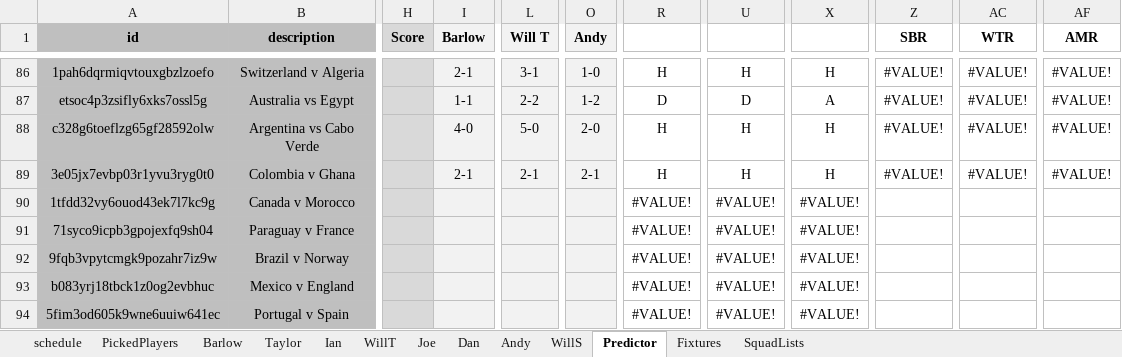
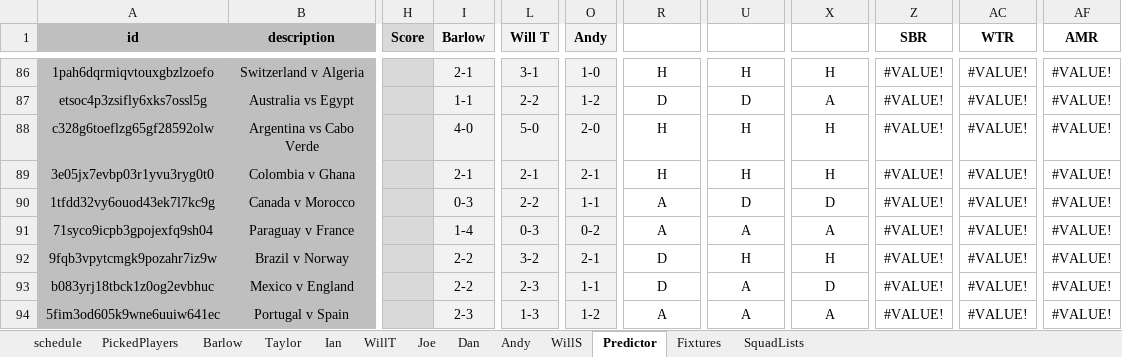
Before and after one commit to WTAnalysis/bnc, an Excel workbook: bnc-streamlit-app/data/BnC World Cup 2026.xlsx, sheet Predictor, drawn as a sheet; only a part is shown, gaps mark what is left out; values as stored, in another font and other column widths than the file's, no borders; conditional formats not drawn; the diff covers the shown part only; the diff names each change by its address in the sheet, - before the commit and + after, or states it on an @@ line.

```diff
--- a/bnc-streamlit-app/data/BnC World Cup 2026.xlsx (sheet Predictor)
+++ b/bnc-streamlit-app/data/BnC World Cup 2026.xlsx (sheet Predictor)
-I90 (Barlow): (empty)
+I90 (Barlow): 0-3
-L90 (Will T): (empty)
+L90 (Will T): 2-2
-O90 (Andy): (empty)
+O90 (Andy): 1-1
-R90:R91: #VALUE!
+R90:R91: A
-U90: #VALUE!
+U90: D
-X90: #VALUE!
+X90: D
-Z90:Z94 (SBR): (empty)
+Z90:Z94 (SBR): #VALUE!
-AC90:AC94 (WTR): (empty)
+AC90:AC94 (WTR): #VALUE!
-AF90:AF94 (AMR): (empty)
+AF90:AF94 (AMR): #VALUE!
-I91 (Barlow): (empty)
+I91 (Barlow): 1-4
-L91 (Will T): (empty)
+L91 (Will T): 0-3
-O91 (Andy): (empty)
+O91 (Andy): 0-2
-U91: #VALUE!
+U91: A
-X91: #VALUE!
+X91: A
-I92:I93 (Barlow): (empty)
+I92:I93 (Barlow): 2-2
-L92 (Will T): (empty)
+L92 (Will T): 3-2
-O92 (Andy): (empty)
+O92 (Andy): 2-1
-R92:R93: #VALUE!
+R92:R93: D
-U92: #VALUE!
+U92: H
-X92: #VALUE!
+X92: H
-L93 (Will T): (empty)
+L93 (Will T): 2-3
-O93 (Andy): (empty)
+O93 (Andy): 1-1
-U93:U94: #VALUE!
+U93:U94: A
-X93: #VALUE!
+X93: D
-I94 (Barlow): (empty)
+I94 (Barlow): 2-3
-L94 (Will T): (empty)
+L94 (Will T): 1-3
-O94 (Andy): (empty)
+O94 (Andy): 1-2
-R94: #VALUE!
+R94: A
-X94: #VALUE!
+X94: A
```
Also changed, not shown: 33 edited cells elsewhere in this sheet, sheet Barlow, sheet Andy, sheet Ian, sheet WillT, sheet Joe.
